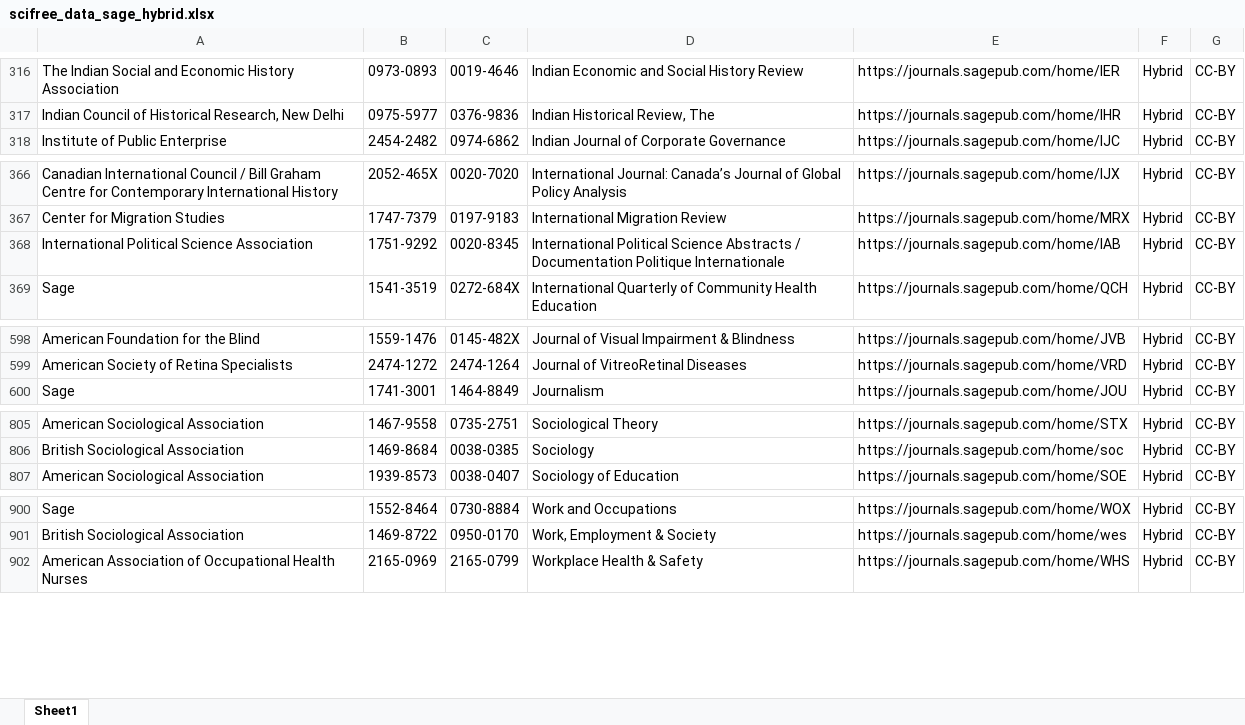
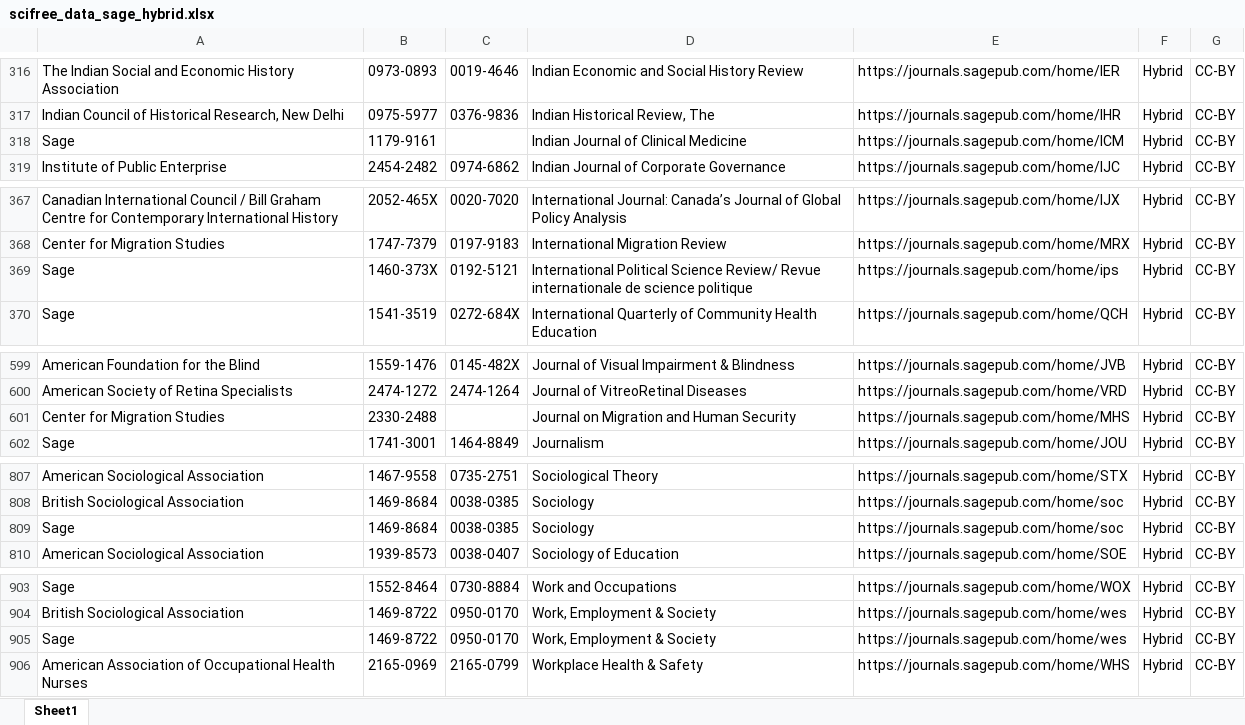
Before and after one commit to Kungbib/oa-tskr, an Excel workbook: Bibsam_tidskriftslistor/scifree_data_sage_hybrid.xlsx, sheet Sheet1, drawn as a sheet; only a part is shown, gaps mark what is left out; values as stored, in another font and other column widths than the file's, no borders; table styles not drawn; removed rows and columns are numbered as before the commit, all else as after; the diff names each change by its address in the sheet, - before the commit and + after, or states it on an @@ line.

```diff
--- a/Bibsam_tidskriftslistor/scifree_data_sage_hybrid.xlsx (sheet Sheet1)
+++ b/Bibsam_tidskriftslistor/scifree_data_sage_hybrid.xlsx (sheet Sheet1)
+row 318: Sage | 1179-9161 |  | Indian Journal of Clinical Medicine | https://journals.sagepub.com/home/ICM | Hybrid | CC-BY
-row 368: International Political Science Association | 1751-9292 | 0020-8345 | International Political Science Abstracts / Documentation Politique Internationale | https://journals.sagepub.com/home/IAB | Hybrid | CC-BY
+row 369: Sage | 1460-373X | 0192-5121 | International Political Science Review/ Revue internationale de science politique | https://journals.sagepub.com/home/ips | Hybrid | CC-BY
+row 601: Center for Migration Studies | 2330-2488 |  | Journal on Migration and Human Security | https://journals.sagepub.com/home/MHS | Hybrid | CC-BY
+row 809: Sage | 1469-8684 | 0038-0385 | Sociology | https://journals.sagepub.com/home/soc | Hybrid | CC-BY
+row 905: Sage | 1469-8722 | 0950-0170 | Work, Employment & Society | https://journals.sagepub.com/home/wes | Hybrid | CC-BY
```
Also changed, not shown: Bibsam_tidskriftslistor/scifree_data_sage_fullyoa_discount.xlsx, Bibsam_tidskriftslistor/scifree_data_springernature_fullyoa.xlsx, 1 other file.
